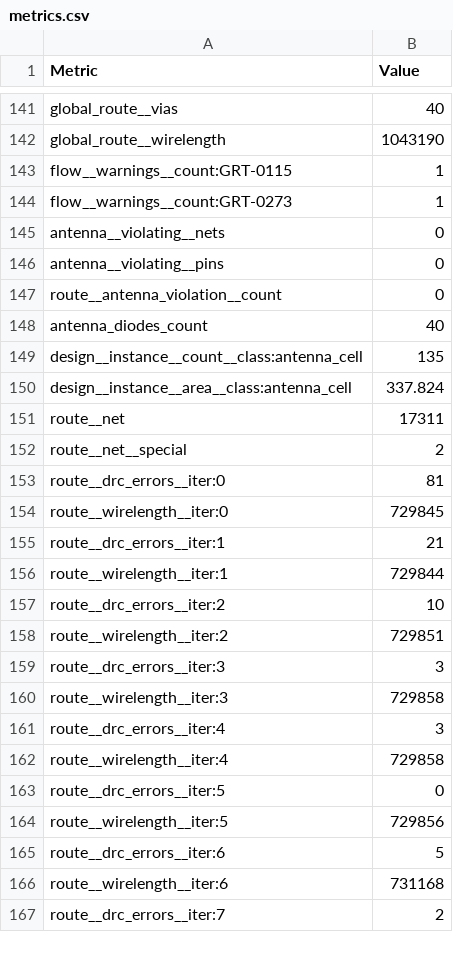
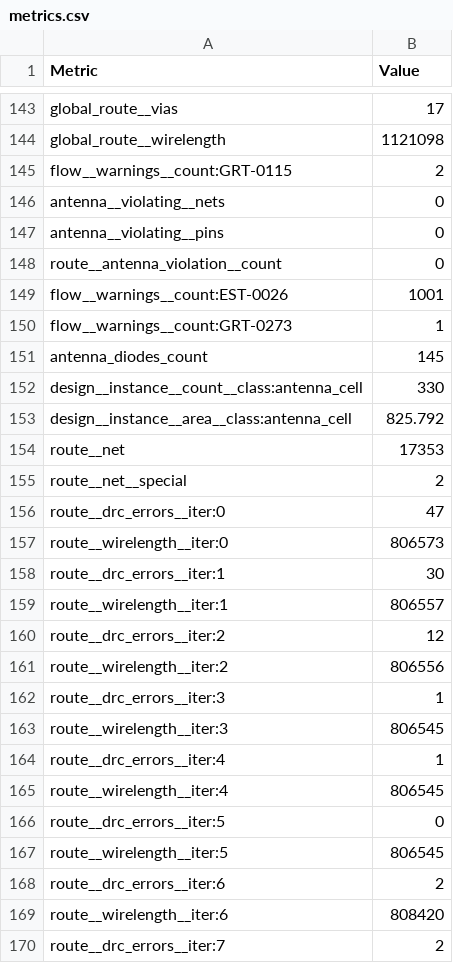
Before and after one commit to TinyTapeout/tinytapeout-sky-26d, a CSV file: projects/tt_um_alfadelta10010_alphaone_soc/stats/metrics.csv, drawn as a sheet; only a part is shown, gaps mark what is left out; addresses are those after the commit; the diff covers the shown part only; the diff names each change by its address in the sheet, - before the commit and + after, or states it on an @@ line.

```diff
--- a/projects/tt_um_alfadelta10010_alphaone_soc/stats/metrics.csv
+++ b/projects/tt_um_alfadelta10010_alphaone_soc/stats/metrics.csv
-B143 (Value): 40
+B143 (Value): 17
-B144 (Value): 1043190
+B144 (Value): 1121098
-B145 (Value): 1
+B145 (Value): 2
+row 149: flow__warnings__count:EST-0026 | 1001
@@ row 144 moved to row 150: flow__warnings__count:GRT-0273 @@
-B151 (Value): 40
+B151 (Value): 145
-B152 (Value): 135
+B152 (Value): 330
-B153 (Value): 337.824
+B153 (Value): 825.792
-B154 (Value): 17311
+B154 (Value): 17353
-B156 (Value): 81
+B156 (Value): 47
-B157 (Value): 729845
+B157 (Value): 806573
-B158 (Value): 21
+B158 (Value): 30
-B159 (Value): 729844
+B159 (Value): 806557
-B160 (Value): 10
+B160 (Value): 12
-B161 (Value): 729851
+B161 (Value): 806556
-B162 (Value): 3
+B162 (Value): 1
-B163 (Value): 729858
+B163 (Value): 806545
-B164 (Value): 3
+B164 (Value): 1
-B165 (Value): 729858
+B165 (Value): 806545
-B167 (Value): 729856
+B167 (Value): 806545
-B168 (Value): 5
+B168 (Value): 2
-B169 (Value): 731168
+B169 (Value): 808420
```
Also changed, not shown: 4 added rows, 2 removed rows, 1 moved row and 156 edited cells elsewhere in this file, 7 other files.
